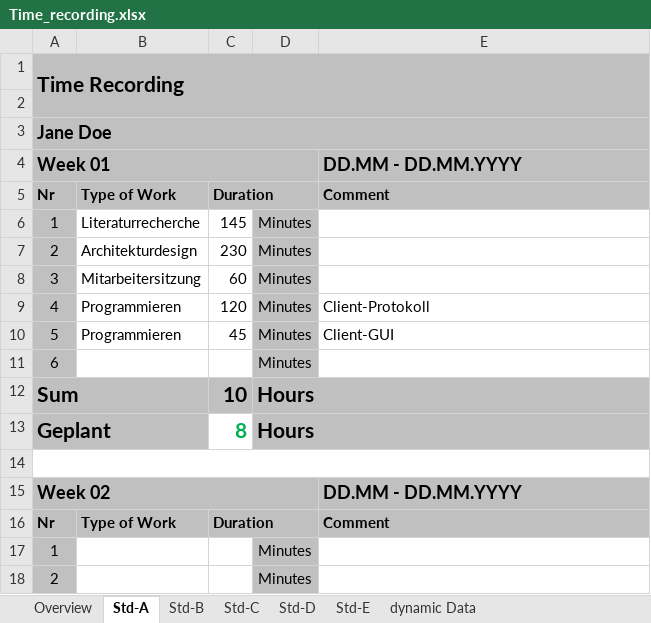
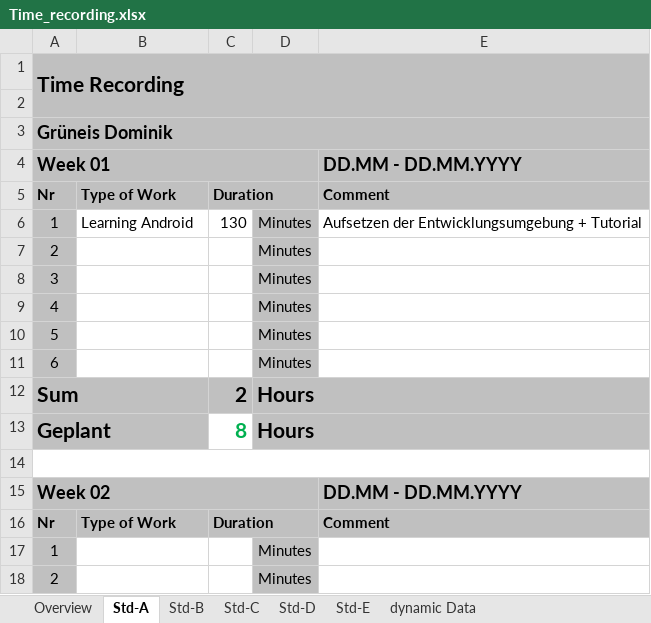
Before and after one commit to Greani/MorseApp, an Excel workbook: Documents/Time_recording.xlsx, sheet Std-A, drawn as a sheet; only a part is shown; values as stored, in another font and other column widths than the file's, no borders; the diff names each change by its address in the sheet, - before the commit and + after, or states it on an @@ line.

Commit message:
Android Tut. Zeiteinschreibung

```diff
--- a/Documents/Time_recording.xlsx (sheet Std-A)
+++ b/Documents/Time_recording.xlsx (sheet Std-A)
-A3: Jane Doe
+A3: Grüneis Dominik
-B6: Literaturrecherche
+B6: Learning Android
-C6: 145
+C6: 130
-E6: (empty)
+E6: Aufsetzen der Entwicklungsumgebung + Tutorial
-B7: Architekturdesign
+B7: (empty)
-C7: 230
+C7: (empty)
-B8: Mitarbeitersitzung
+B8: (empty)
-C8: 60
+C8: (empty)
-B9:B10: Programmieren
+B9:B10: (empty)
-C9: 120
+C9: (empty)
-E9: Client-Protokoll
+E9: (empty)
-C10: 45
+C10: (empty)
-E10: Client-GUI
+E10: (empty)
-C12: 10
+C12: 2
```
Also changed, not shown: sheet Overview, sheet dynamic Data, sheet Std-B.
